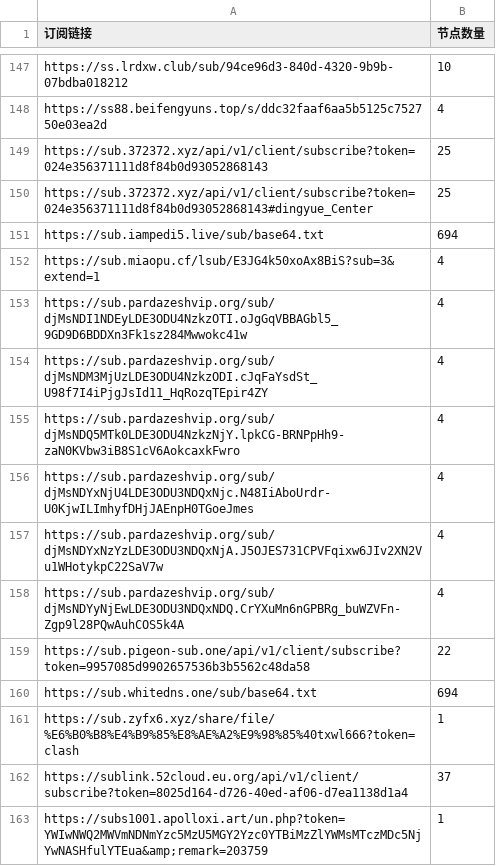
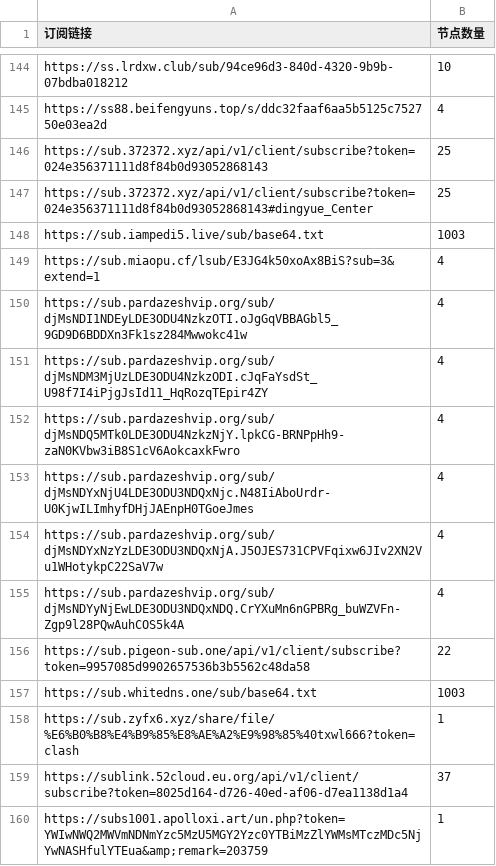
Before and after one commit to ipenwrt/crawler, a CSV file: sub_parser.csv, drawn as a sheet; only a part is shown, gaps mark what is left out; the diff covers the shown part only.

```diff
--- a/sub_parser.csv
+++ b/sub_parser.csv
@@ -150,3 +147,3 @@ https://sub.372372.xyz/api/v1/client/subscribe?token=024e356371111d8f84b0d930528
 https://sub.372372.xyz/api/v1/client/subscribe?token=024e356371111d8f84b0d93052868143#dingyue_Center,25
-https://sub.iampedi5.live/sub/base64.txt,694
+https://sub.iampedi5.live/sub/base64.txt,1003
 https://sub.miaopu.cf/lsub/E3JG4k50xoAx8BiS?sub=3&extend=1,4
@@ -159,3 +156,3 @@ https://sub.pardazeshvip.org/sub/djMsNDYyNjEwLDE3ODU3NDQxNDQ.CrYXuMn6nGPBRg_buWZ
 https://sub.pigeon-sub.one/api/v1/client/subscribe?token=9957085d9902657536b3b5562c48da58,22
-https://sub.whitedns.one/sub/base64.txt,694
+https://sub.whitedns.one/sub/base64.txt,1003
 https://sub.zyfx6.xyz/share/file/%E6%B0%B8%E4%B9%85%E8%AE%A2%E9%98%85%40txwl666?token=clash,1
```
Also changed, not shown: 3 added rows and 6 removed rows elsewhere in this file, 3 other files.
